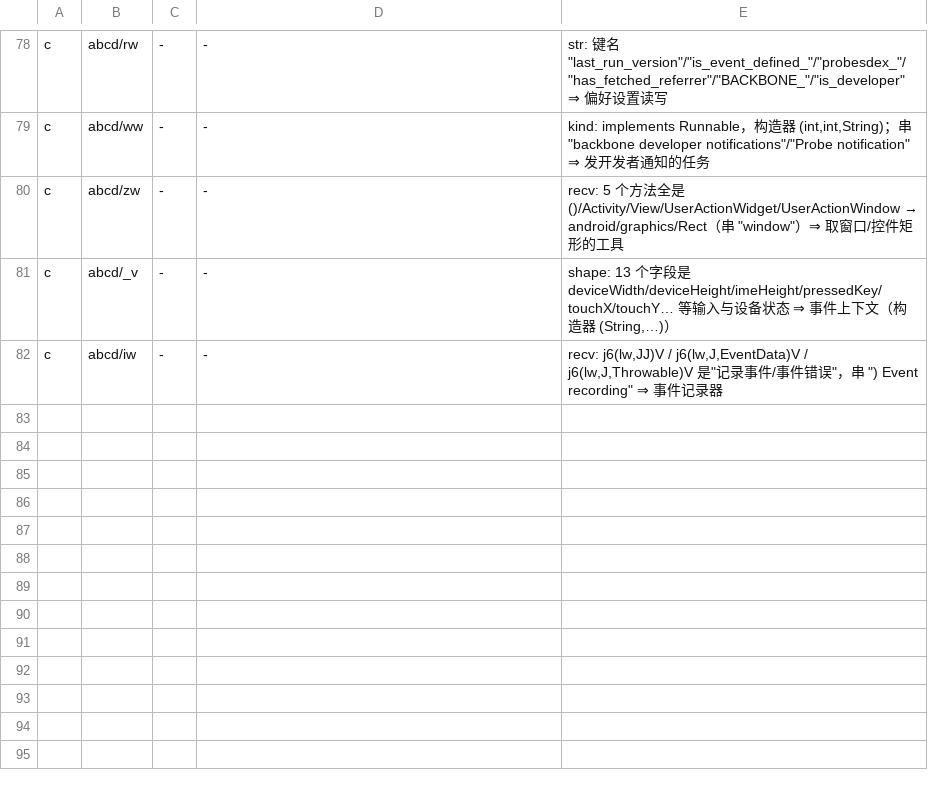
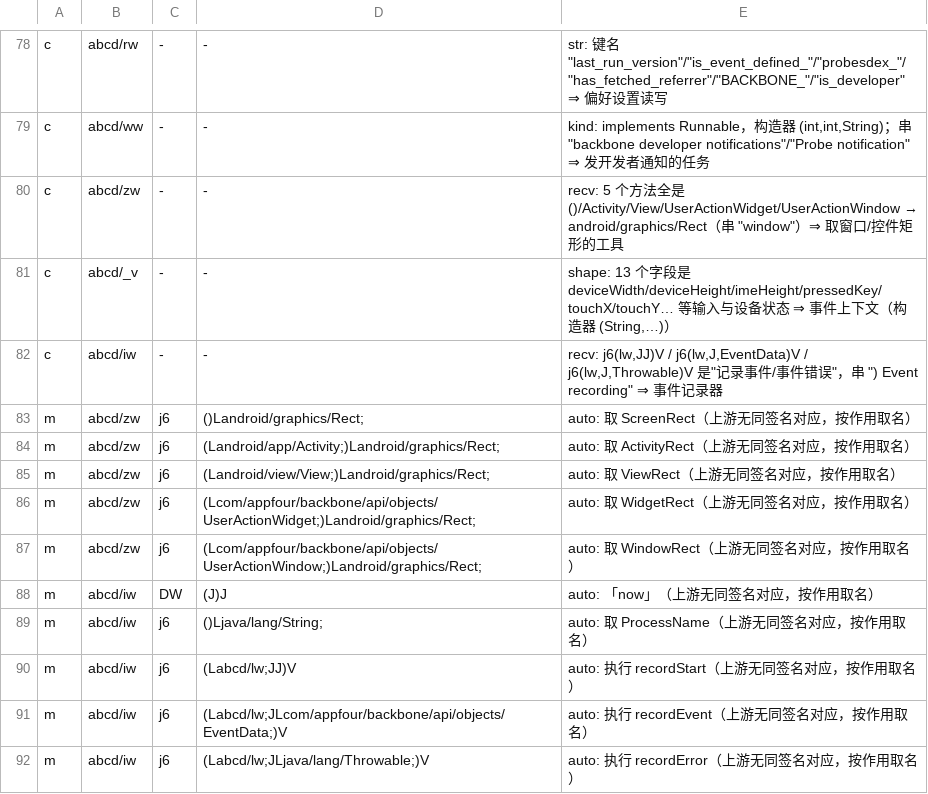
Before and after one commit to f401/MyAIDEProEnchanted, a TSV file: jobs/aide_bb/comments.tsv, drawn as a sheet; only a part is shown, gaps mark what is left out.

Commit message:
两件一起做：aide_bb 成员盘点 + 定名 10 个；w/*、b/* 归属追查
一、aide_bb（81 类 570 个方法，原来成员行 0）
盘点结论（新增 jobs/aide_bb/README.md）：
  · 合成/构造 78 · 覆写（名字由祖先定，FART 自动传播）192 · 自有 300
  · 300 里大部分**定不了，不是没判据，是接口名也被混淆了**：`com/appfour/backbone/api/**`
    包名没改，但 `runtime/*`、`closures/*` 的方法名是字母（`runtime/a` 里就是 DW/j6/EQ/VH…）。
    aide_bb 的 lv(ReflectionRuntime)/Mv(UISceneRuntime) 实现的正是这些同被混淆的接口，
    单个改实现类会断覆写链；没有 Backbone SDK 当 oracle ⇒ 按规则不猜。
已定名 10 个（判据是 body/类型，不依赖 SDK）：
  zw RectProvider：j6()→getScreenRect（WindowManager.getRealSize）、j6(Activity)→getActivityRect、
     j6(View)→getViewRect、j6(UserActionWidget)→getWidgetRect、j6(UserActionWindow)→getWindowRect
  iw EventRecorder：j6(lw,JJ)V→recordStart（串 ") Event recording start: "）、
     j6(lw,J,EventData)V→recordEvent、j6(lw,J,Throwable)V→recordError、
     DW(J)J→now（按 iw$a.DW(J)Z 在两个时钟持有者间选择）、j6()String→getProcessName
     （com/appfour/backbone/api/Api.getProcessName()，空串返回 null）

二、w/* 与 b/*（各 2 个类）归属追查（写进 jobs/asn1bc/README.md §6.5.1）
  · w/a = **bcpkix 的 SignatureOutputStream 家族**（三个 write 里 catch 后 new
    c/h("exception in content signer: "+msg,…)，这条串在 bcpkix-1.47/1.50、sc-pkix-1.50 的 4 个同名内部类里都有）
  · w/b = **OperatorHelper** 形状（5 个 HashMap + String(AlgorithmIdentifier) +
    Signature(AlgorithmIdentifier) + 字段 b/b；1.47 的同名方法 getSignatureName/createRawSignature 对上）
  · b/a、b/b **未归属**：b/b 是自签证书工具（(Principal,KeyPair,Date,Date,BigInteger)→X509Certificate），
    在全部 oracle（含 zipsigner 的 zs-all.jar）按这个 5 参形状搜过，零命中
  ⇒ 4 个类仍无归属，但已确认它们不影响构建（名字保持原样，FART 不动）

门禁：validate ✔ · inherit 0/0/0 · innercheck ①②③ 0 · famcheck 0/0 ·
verify 不一致 0 · tiny 体检 ✔（注释 30759 = 3689 类 + 17591 方法 + 9479 字段）· round-trip 一致

```diff
--- a/jobs/aide_bb/comments.tsv
+++ b/jobs/aide_bb/comments.tsv
@@ -82 +82,11 @@ c	abcd/_v	-	-	shape: 13 个字段是 deviceWidth/deviceHeight/imeHeight/pressedK
 c	abcd/iw	-	-	recv: j6(lw,JJ)V / j6(lw,J,EventData)V / j6(lw,J,Throwable)V 是"记录事件/事件错误"，串 ") Event recording" ⇒ 事件记录器
+m	abcd/zw	j6	()Landroid/graphics/Rect;	auto: 取 ScreenRect（上游无同签名对应，按作用取名）
+m	abcd/zw	j6	(Landroid/app/Activity;)Landroid/graphics/Rect;	auto: 取 ActivityRect（上游无同签名对应，按作用取名）
+m	abcd/zw	j6	(Landroid/view/View;)Landroid/graphics/Rect;	auto: 取 ViewRect（上游无同签名对应，按作用取名）
+m	abcd/zw	j6	(Lcom/appfour/backbone/api/objects/UserActionWidget;)Landroid/graphics/Rect;	auto: 取 WidgetRect（上游无同签名对应，按作用取名）
+m	abcd/zw	j6	(Lcom/appfour/backbone/api/objects/UserActionWindow;)Landroid/graphics/Rect;	auto: 取 WindowRect（上游无同签名对应，按作用取名）
+m	abcd/iw	DW	(J)J	auto: 「now」（上游无同签名对应，按作用取名）
+m	abcd/iw	j6	()Ljava/lang/String;	auto: 取 ProcessName（上游无同签名对应，按作用取名）
+m	abcd/iw	j6	(Labcd/lw;JJ)V	auto: 执行 recordStart（上游无同签名对应，按作用取名）
+m	abcd/iw	j6	(Labcd/lw;JLcom/appfour/backbone/api/objects/EventData;)V	auto: 执行 recordEvent（上游无同签名对应，按作用取名）
+m	abcd/iw	j6	(Labcd/lw;JLjava/lang/Throwable;)V	auto: 执行 recordError（上游无同签名对应，按作用取名）
```
Also changed, not shown: 5 other files.
